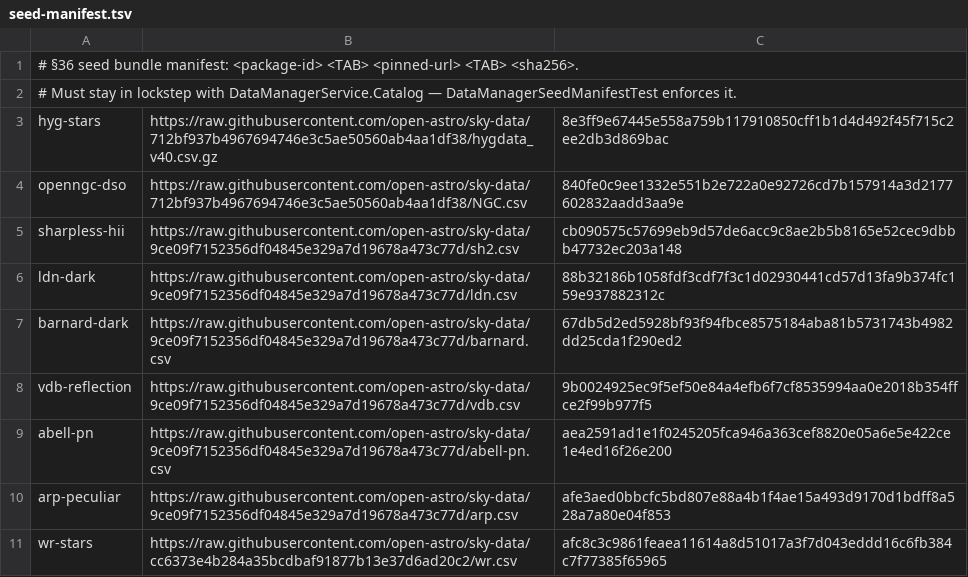
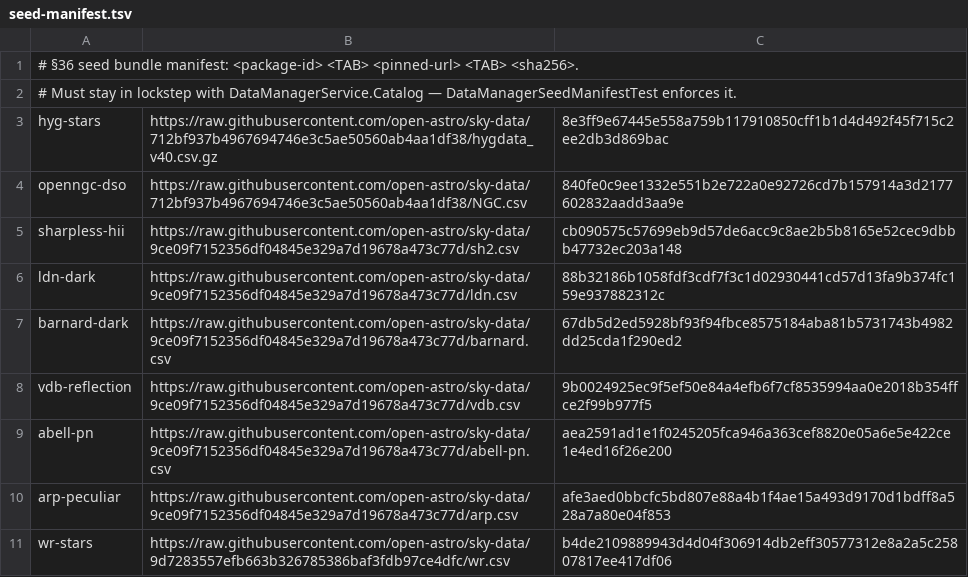
Before and after one commit to open-astro/openastro-ara, a TSV file: packaging/seed-manifest.tsv, drawn as a sheet.

```diff
--- a/packaging/seed-manifest.tsv
+++ b/packaging/seed-manifest.tsv
@@ -10,2 +10,2 @@ abell-pn	https://raw.githubusercontent.com/open-astro/sky-data/9ce09f7152356df04
 arp-peculiar	https://raw.githubusercontent.com/open-astro/sky-data/9ce09f7152356df04845e329a7d19678a473c77d/arp.csv	afe3aed0bbcfc5bd807e88a4b1f4ae15a493d9170d1bdff8a528a7a80e04f853
-wr-stars	https://raw.githubusercontent.com/open-astro/sky-data/cc6373e4b284a35bcdbaf91877b13e37d6ad20c2/wr.csv	afc8c3c9861feaea11614a8d51017a3f7d043eddd16c6fb384c7f77385f65965
+wr-stars	https://raw.githubusercontent.com/open-astro/sky-data/9d7283557efb663b326785386baf3fdb97ce4dfc/wr.csv	b4de2109889943d4d04f306914db2eff30577312e8a2a5c25807817ee417df06
```
Also changed, not shown: client/openastroara_client/assets/catalogs/wr.csv, 5 other files.
